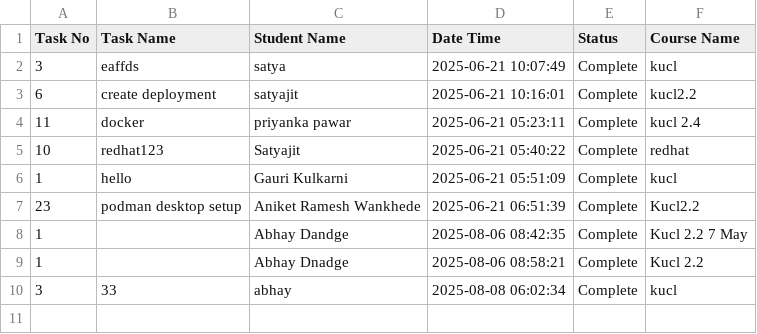
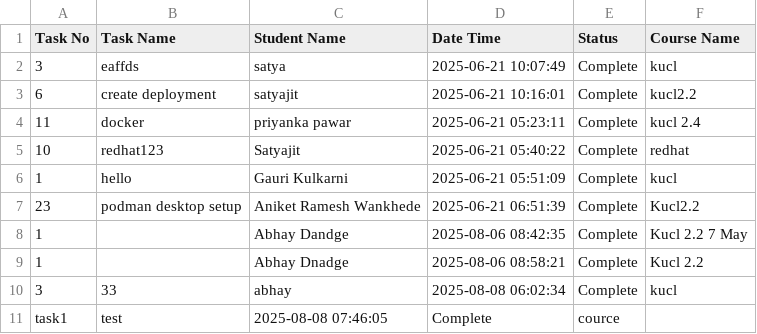
Before and after one commit to abhay-dandge/task-submission-records, a CSV file: task_status.csv, drawn as a sheet; the diff names each change by its address in the sheet, - before the commit and + after, or states it on an @@ line.

Commit message:
Task task1 completed by test on 2025-08-08 07:46:05

```diff
--- a/task_status.csv
+++ b/task_status.csv
+row 11: task1 | test | 2025-08-08 07:46:05 | Complete | cource
```
